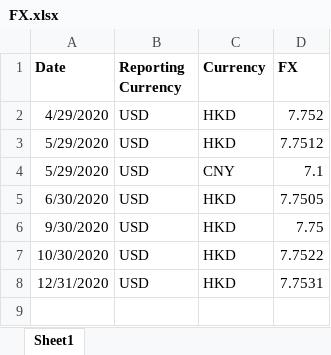
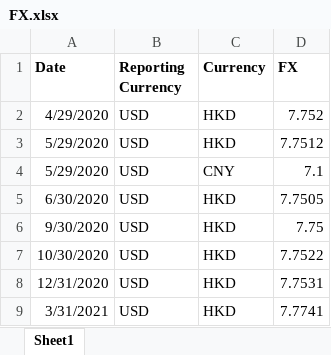
Before and after one commit to ZhangSteven/risk_report, an Excel workbook: FX.xlsx, sheet Sheet1, drawn as a sheet; values as stored, in another font and other column widths than the file's, no borders; the diff names each change by its address in the sheet, - before the commit and + after, or states it on an @@ line.

```diff
--- a/FX.xlsx (sheet Sheet1)
+++ b/FX.xlsx (sheet Sheet1)
+row 9: 3/31/2021 | USD | HKD | 7.7741
```
Also changed, not shown: Liquidity_Override.xlsx, RatingScore.xlsx, 13 other files.
